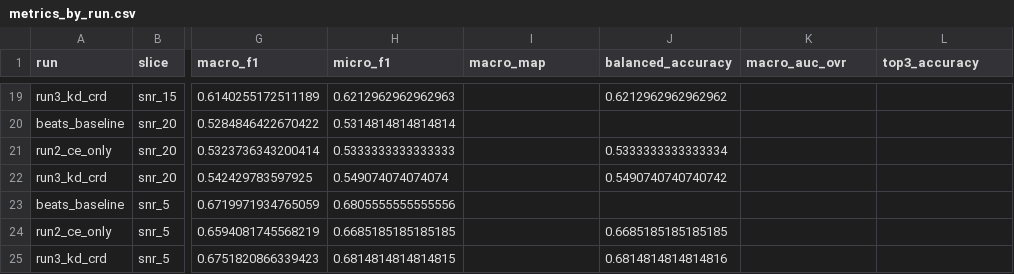
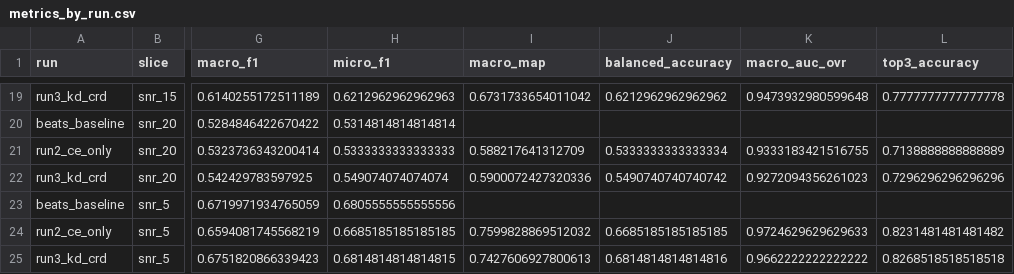
Before and after one commit to TeddyBear04/NoiseCLS-base-on-SNR, a CSV file: SNR_Aware/Mid_Expert/artifacts/results/metrics_by_run.csv, drawn as a sheet; only a part is shown, gaps mark what is left out; the diff covers the shown part only; the diff names each change by its address in the sheet, - before the commit and + after, or states it on an @@ line.

```diff
--- a/SNR_Aware/Mid_Expert/artifacts/results/metrics_by_run.csv
+++ b/SNR_Aware/Mid_Expert/artifacts/results/metrics_by_run.csv
-I19 (macro_map): (empty)
+I19 (macro_map): 0.6731733654011042
-K19 (macro_auc_ovr): (empty)
+K19 (macro_auc_ovr): 0.9473932980599648
-L19 (top3_accuracy): (empty)
+L19 (top3_accuracy): 0.7777777777777778
-I21 (macro_map): (empty)
+I21 (macro_map): 0.588217641312709
-K21 (macro_auc_ovr): (empty)
+K21 (macro_auc_ovr): 0.9333183421516755
-L21 (top3_accuracy): (empty)
+L21 (top3_accuracy): 0.7138888888888889
-I22 (macro_map): (empty)
+I22 (macro_map): 0.5900072427320336
-K22 (macro_auc_ovr): (empty)
+K22 (macro_auc_ovr): 0.9272094356261023
-L22 (top3_accuracy): (empty)
+L22 (top3_accuracy): 0.7296296296296296
-I24 (macro_map): (empty)
+I24 (macro_map): 0.7599828869512032
-K24 (macro_auc_ovr): (empty)
+K24 (macro_auc_ovr): 0.9724629629629633
-L24 (top3_accuracy): (empty)
+L24 (top3_accuracy): 0.8231481481481482
-I25 (macro_map): (empty)
+I25 (macro_map): 0.7427606927800613
-K25 (macro_auc_ovr): (empty)
+K25 (macro_auc_ovr): 0.9662222222222222
-L25 (top3_accuracy): (empty)
+L25 (top3_accuracy): 0.8268518518518518
```
Also changed, not shown: 33 edited cells elsewhere in this file, SNR_Aware/Mid_Expert/artifacts/results/ket_qua_tong_hop.csv, SNR_Aware/Mid_Expert/artifacts/results/metrics_per_class.csv, 3 other files.
